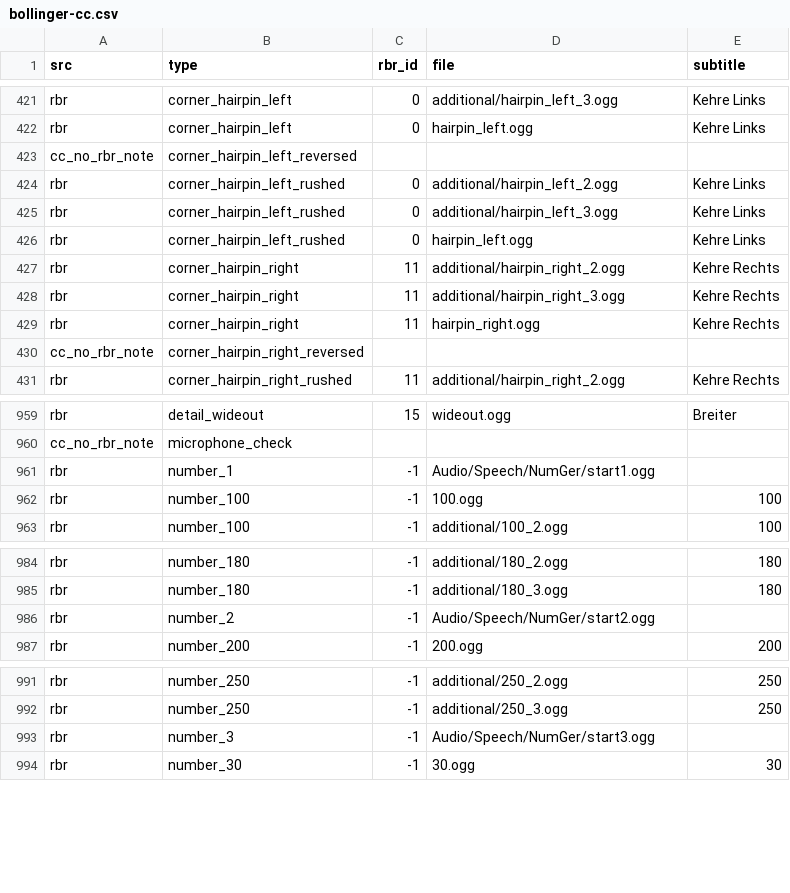
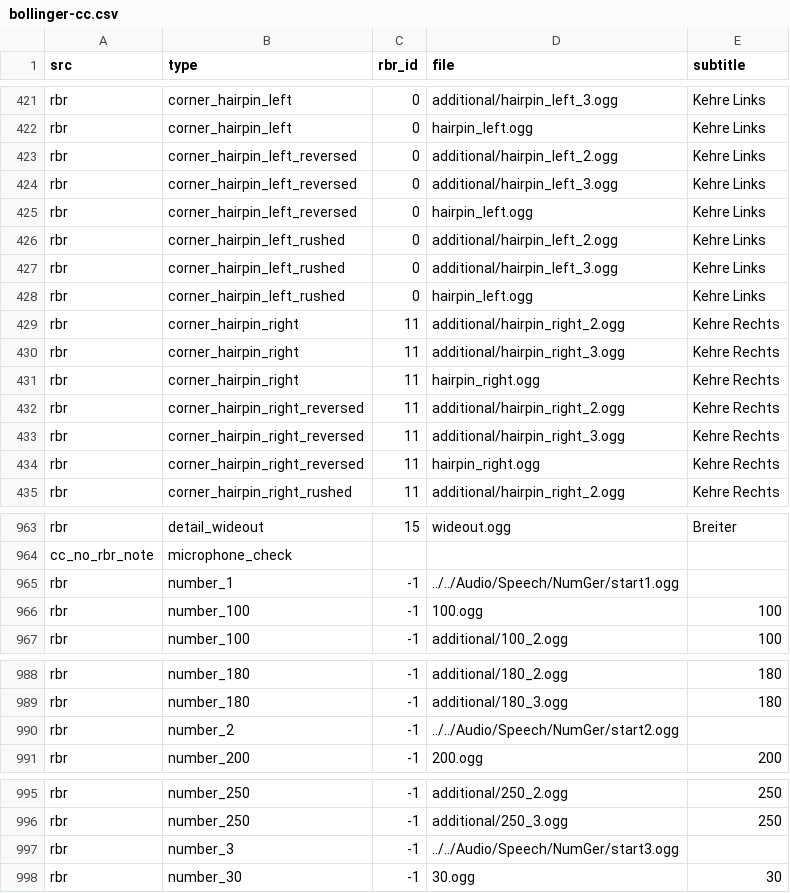
Before and after one commit to durandom/cc_codriver, a CSV file: out/bollinger-cc.csv, drawn as a sheet; only a part is shown, gaps mark what is left out.

Commit message:
Add reversed corner hairpin types to config.json and update bollinger-cc.csv

```diff
--- a/out/bollinger-cc.csv
+++ b/out/bollinger-cc.csv
@@ -422,3 +422,5 @@ rbr,corner_hairpin_left,0,additional/hairpin_left_3.ogg,Kehre Links
 rbr,corner_hairpin_left,0,hairpin_left.ogg,Kehre Links
-cc_no_rbr_note,corner_hairpin_left_reversed,,,
+rbr,corner_hairpin_left_reversed,0,additional/hairpin_left_2.ogg,Kehre Links
+rbr,corner_hairpin_left_reversed,0,additional/hairpin_left_3.ogg,Kehre Links
+rbr,corner_hairpin_left_reversed,0,hairpin_left.ogg,Kehre Links
 rbr,corner_hairpin_left_rushed,0,additional/hairpin_left_2.ogg,Kehre Links
@@ -429,3 +431,5 @@ rbr,corner_hairpin_right,11,additional/hairpin_right_3.ogg,Kehre Rechts
 rbr,corner_hairpin_right,11,hairpin_right.ogg,Kehre Rechts
-cc_no_rbr_note,corner_hairpin_right_reversed,,,
+rbr,corner_hairpin_right_reversed,11,additional/hairpin_right_2.ogg,Kehre Rechts
+rbr,corner_hairpin_right_reversed,11,additional/hairpin_right_3.ogg,Kehre Rechts
+rbr,corner_hairpin_right_reversed,11,hairpin_right.ogg,Kehre Rechts
 rbr,corner_hairpin_right_rushed,11,additional/hairpin_right_2.ogg,Kehre Rechts
@@ -960,3 +964,3 @@ rbr,detail_wideout,15,wideout.ogg,Breiter
 cc_no_rbr_note,microphone_check,,,
-rbr,number_1,-1,Audio/Speech/NumGer/start1.ogg,
+rbr,number_1,-1,../../Audio/Speech/NumGer/start1.ogg,
 rbr,number_100,-1,100.ogg,100
@@ -985,3 +989,3 @@ rbr,number_180,-1,additional/180_2.ogg,180
 rbr,number_180,-1,additional/180_3.ogg,180
-rbr,number_2,-1,Audio/Speech/NumGer/start2.ogg,
+rbr,number_2,-1,../../Audio/Speech/NumGer/start2.ogg,
 rbr,number_200,-1,200.ogg,200
@@ -992,3 +996,3 @@ rbr,number_250,-1,additional/250_2.ogg,250
 rbr,number_250,-1,additional/250_3.ogg,250
-rbr,number_3,-1,Audio/Speech/NumGer/start3.ogg,
+rbr,number_3,-1,../../Audio/Speech/NumGer/start3.ogg,
 rbr,number_30,-1,30.ogg,30
```
Also changed, not shown: out/bollinger-rbr.csv, 1 other file.
